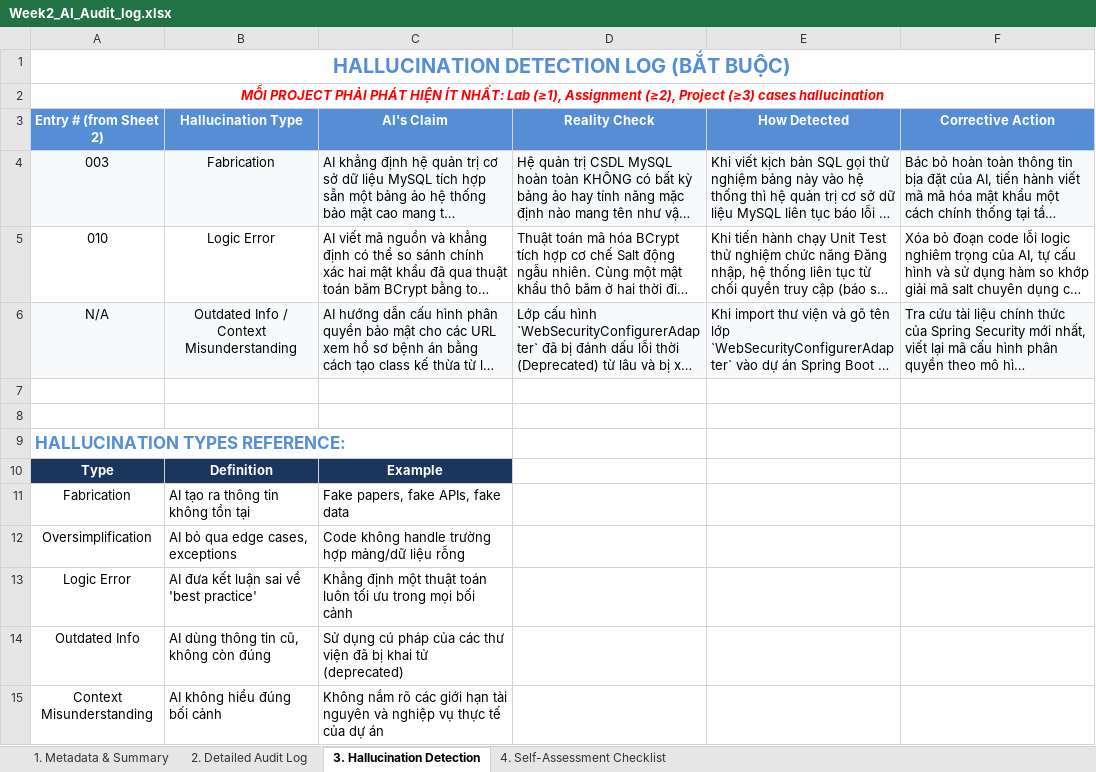
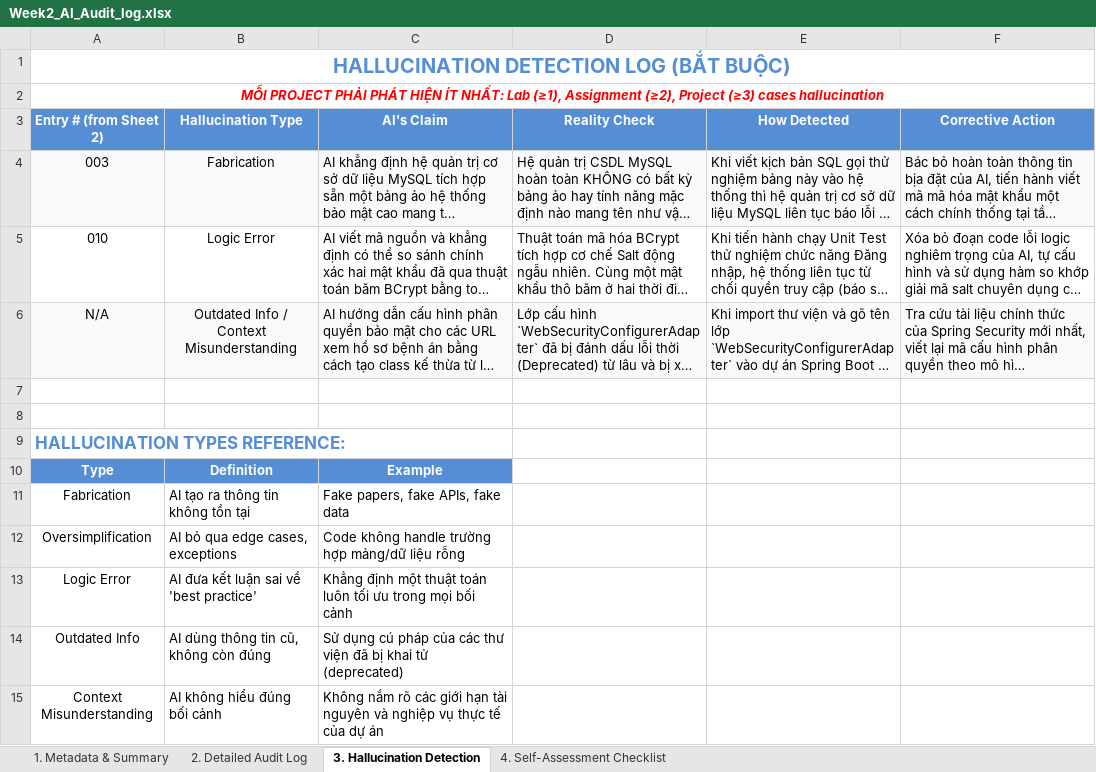
Before and after one commit to SUMMER2026SE/swp391-aiauditlog-HungBB-1808, an Excel workbook: Week2_AI_Audit_log.xlsx, sheet 3. Hallucination Detection, drawn as a sheet; long unchanged cells end in …; values as stored, in another font and other column widths than the file's, no borders; the diff names each change by its address in the sheet, - before the commit and + after, or states it on an @@ line.

```diff
--- a/Week2_AI_Audit_log.xlsx (sheet 3. Hallucination Detection)
+++ b/Week2_AI_Audit_log.xlsx (sheet 3. Hallucination Detection)
-A10:C10 fill: #1B365D
+A10:C10 fill: #558ED5
```
Also changed, not shown: sheet 2. Detailed Audit Log, sheet 4. Self-Assessment Checklist.
